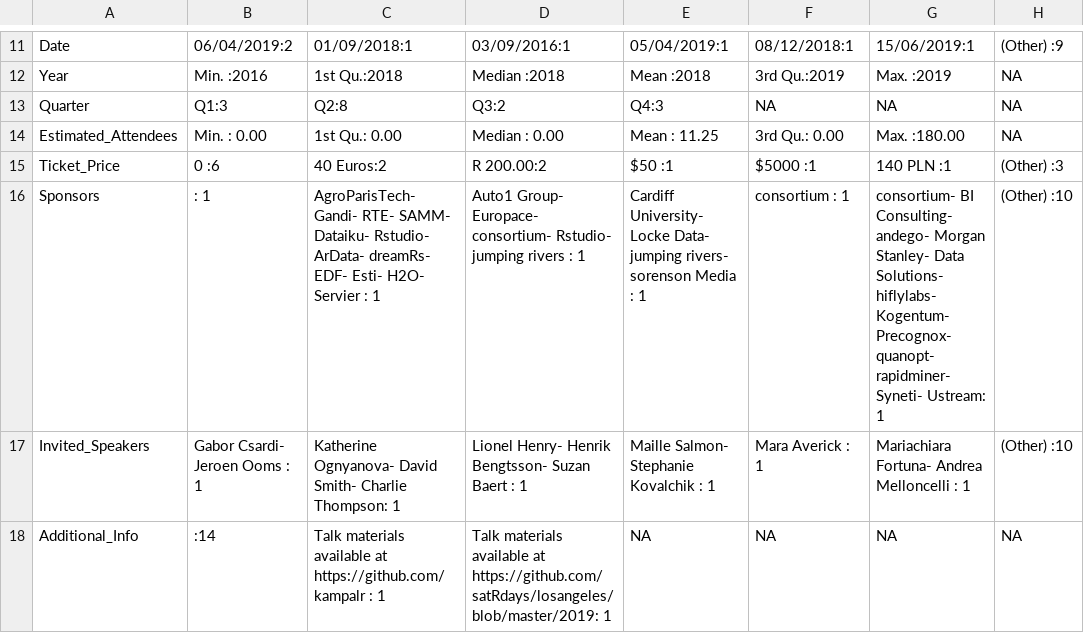
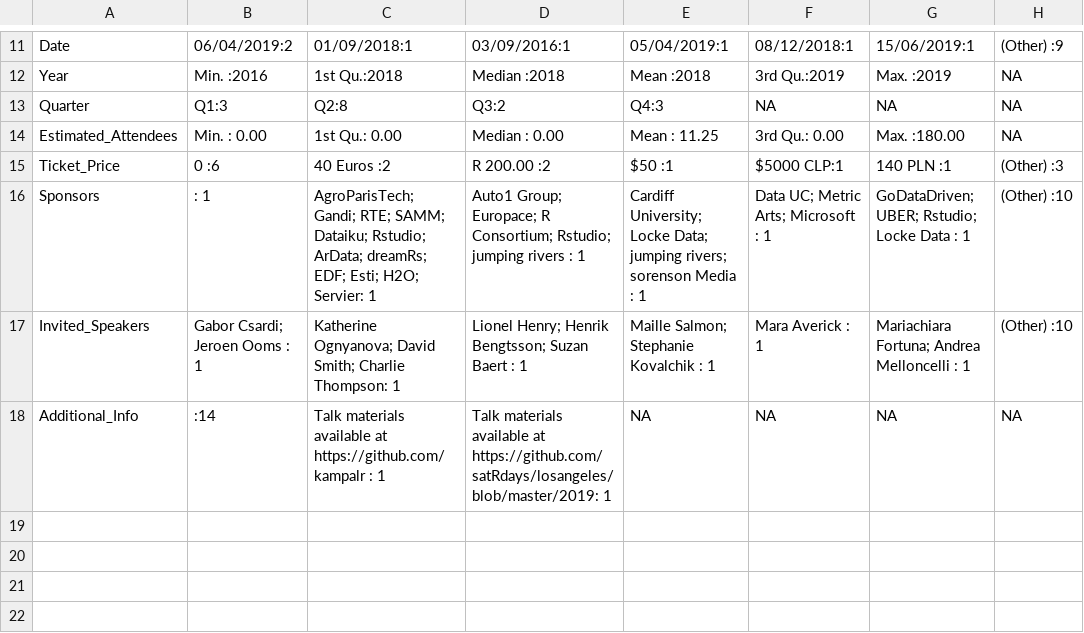
Before and after one commit to olifog/r-events-analysis, a CSV file: satrdays/summary.csv, drawn as a sheet; only a part is shown, gaps mark what is left out; the diff names each change by its address in the sheet, - before the commit and + after, or states it on an @@ line.

Commit message:
Changes to data

```diff
--- a/satrdays/summary.csv
+++ b/satrdays/summary.csv
-C15: 40 Euros:2
+C15: 40 Euros :2
-D15: R 200.00:2
+D15: R 200.00 :2
-F15: $5000 :1
+F15: $5000 CLP:1
-C16: AgroParisTech- Gandi- RTE- SAMM- Dataiku- Rstudio- ArData- dreamRs- EDF- Esti- H2O- Servier : 1
+C16: AgroParisTech; Gandi; RTE; SAMM; Dataiku; Rstudio; ArData; dreamRs; EDF; Esti; H2O; Servier: 1
-D16: Auto1 Group- Europace- consortium- Rstudio- jumping rivers…
+D16: Auto1 Group; Europace; R Consortium; Rstudio; jumping rivers…
-E16: Cardiff University- Locke Data- jumping rivers- sorenson Media…
+E16: Cardiff University; Locke Data; jumping rivers; sorenson Media…
-F16: consortium : 1
+F16: Data UC; Metric Arts; Microsoft : 1
-G16: consortium- BI Consulting- andego- Morgan Stanley- Data Solutions- hiflylabs- Kogentum- Precognox- quanopt- rapidminer- Syneti- Ustream: 1
+G16: GoDataDriven; UBER; Rstudio; Locke Data : 1
-B17: Gabor Csardi- Jeroen Ooms : 1
+B17: Gabor Csardi; Jeroen Ooms : 1
-C17: Katherine Ognyanova- David Smith- Charlie Thompson:…
+C17: Katherine Ognyanova; David Smith; Charlie Thompson:…
-D17: Lionel Henry- Henrik Bengtsson- Suzan Baert…
+D17: Lionel Henry; Henrik Bengtsson; Suzan Baert…
-E17: Maille Salmon- Stephanie Kovalchik : 1
+E17: Maille Salmon; Stephanie Kovalchik : 1
-G17: Mariachiara Fortuna- Andrea Melloncelli : 1
+G17: Mariachiara Fortuna; Andrea Melloncelli : 1
```
Also changed, not shown: satrdays/satrdays.csv, 1 other file.
